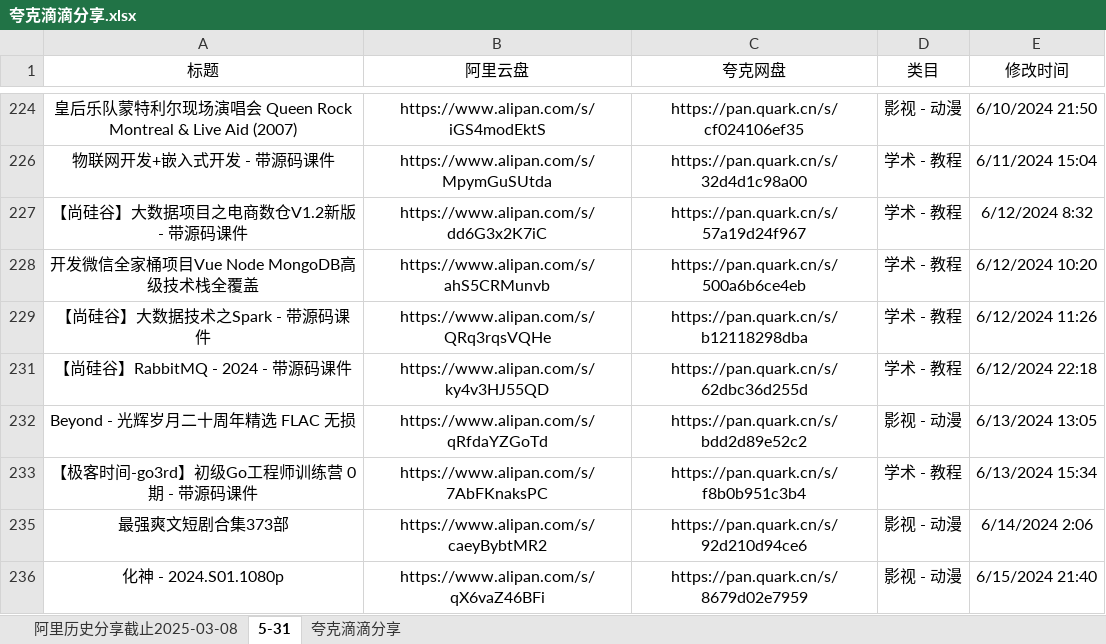
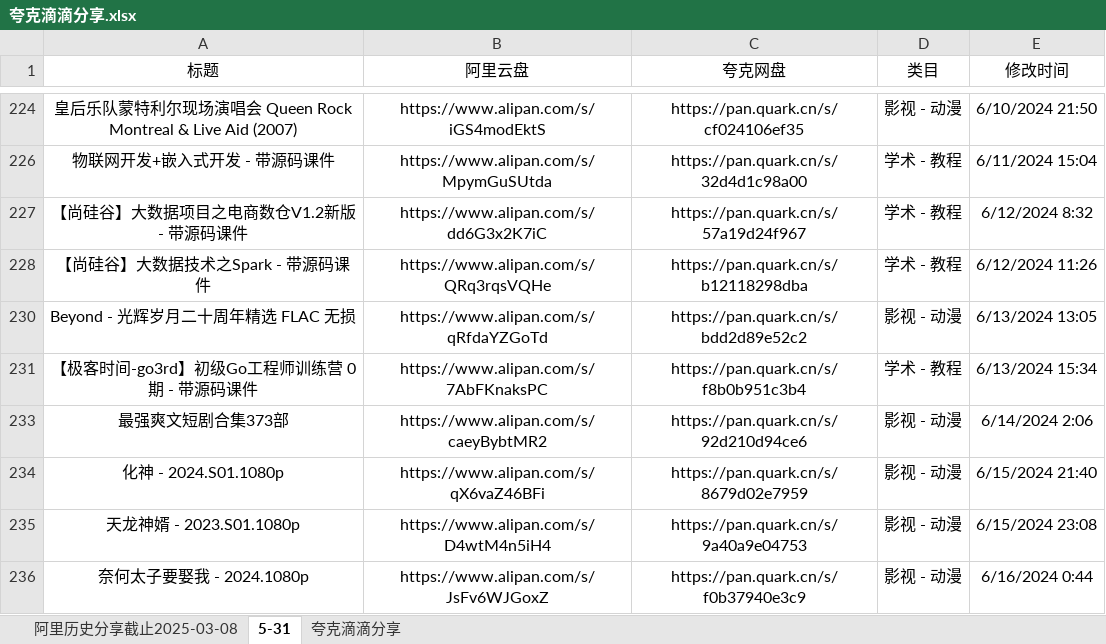
Before and after one commit to mitjavaz/memo, an Excel workbook: .ready/夸克滴滴分享.xlsx, sheet 5-31, drawn as a sheet; only a part is shown, gaps mark what is left out; the shorter side is filled out with more unchanged rows; values as stored, in another font and other column widths than the file's, no borders; the diff names each change by its address in the sheet, - before the commit and + after, or states it on an @@ line.

```diff
--- a/.ready/夸克滴滴分享.xlsx (sheet 5-31)
+++ b/.ready/夸克滴滴分享.xlsx (sheet 5-31)
-row 228: 开发微信全家桶项目Vue Node MongoDB高级技术栈全覆盖 | https://www.alipan.com/s/ahS5CRMunvb | https://pan.quark.cn/s/500a6b6ce4eb | 学术 - 教程 | 6/12/2024 10:20
-row 231: 【尚硅谷】RabbitMQ - 2024 - 带源码课件 | https://www.alipan.com/s/ky4v3HJ55QD | https://pan.quark.cn/s/62dbc36d255d | 学术 - 教程 | 6/12/2024 22:18
```
Also changed, not shown: sheet 夸克滴滴分享, sheet 阿里历史分享截止2025-03-08.
